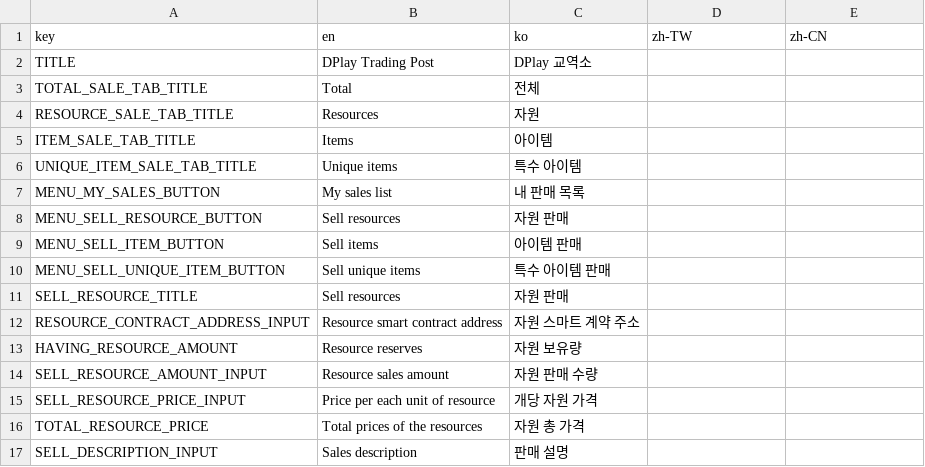
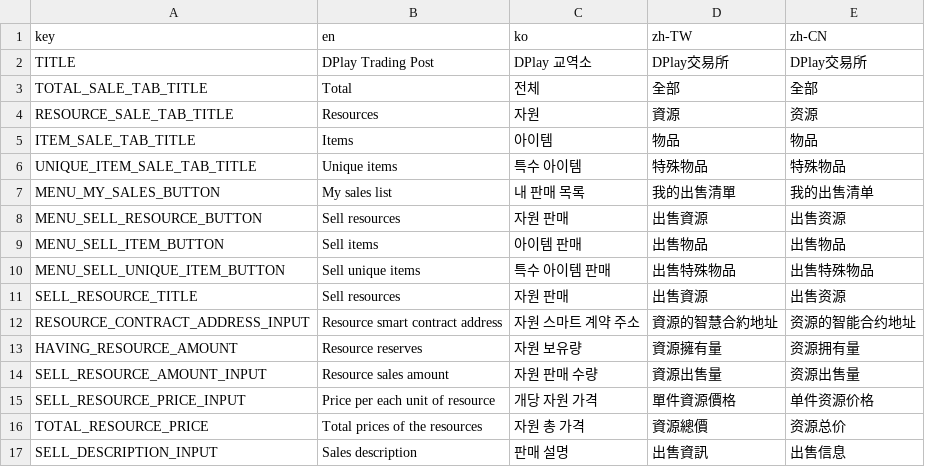
Before and after one commit to DPlayGames/tradingpost.dplay.games, a CSV file: TradingPost/R/text.csv, drawn as a sheet; only a part is shown; the diff covers the shown part only.

```diff
--- a/TradingPost/R/text.csv
+++ b/TradingPost/R/text.csv
@@ -1,17 +1,17 @@
 key,en,ko,zh-TW,zh-CN,,,,,,,,,,,,,,,
-TITLE,DPlay Trading Post,DPlay 교역소,,,,,,,,,,,,,,,,,
-TOTAL_SALE_TAB_TITLE,Total,전체,,,,,,,,,,,,,,,,,
-RESOURCE_SALE_TAB_TITLE,Resources,자원,,,,,,,,,,,,,,,,,
-ITEM_SALE_TAB_TITLE,Items,아이템,,,,,,,,,,,,,,,,,
-UNIQUE_ITEM_SALE_TAB_TITLE,Unique items,특수 아이템,,,,,,,,,,,,,,,,,
-MENU_MY_SALES_BUTTON,My sales list,내 판매 목록,,,,,,,,,,,,,,,,,
-MENU_SELL_RESOURCE_BUTTON,Sell resources,자원 판매,,,,,,,,,,,,,,,,,
-MENU_SELL_ITEM_BUTTON,Sell items,아이템 판매,,,,,,,,,,,,,,,,,
-MENU_SELL_UNIQUE_ITEM_BUTTON,Sell unique items,특수 아이템 판매,,,,,,,,,,,,,,,,,
-SELL_RESOURCE_TITLE,Sell resources,자원 판매,,,,,,,,,,,,,,,,,
-RESOURCE_CONTRACT_ADDRESS_INPUT,Resource smart contract address,자원 스마트 계약 주소,,,,,,,,,,,,,,,,,
-HAVING_RESOURCE_AMOUNT,Resource reserves,자원 보유량,,,,,,,,,,,,,,,,,
-SELL_RESOURCE_AMOUNT_INPUT,Resource sales amount,자원 판매 수량,,,,,,,,,,,,,,,,,
-SELL_RESOURCE_PRICE_INPUT,Price per each unit of resource,개당 자원 가격,,,,,,,,,,,,,,,,,
-TOTAL_RESOURCE_PRICE,Total prices of the resources,자원 총 가격,,,,,,,,,,,,,,,,,
-SELL_DESCRIPTION_INPUT,Sales description,판매 설명,,,,,,,,,,,,,,,,,
+TITLE,DPlay Trading Post,DPlay 교역소,DPlay交易所,DPlay交易所,,,,,,,,,,,,,,,
+TOTAL_SALE_TAB_TITLE,Total,전체,全部,全部,,,,,,,,,,,,,,,
+RESOURCE_SALE_TAB_TITLE,Resources,자원,資源,资源,,,,,,,,,,,,,,,
+ITEM_SALE_TAB_TITLE,Items,아이템,物品,物品,,,,,,,,,,,,,,,
+UNIQUE_ITEM_SALE_TAB_TITLE,Unique items,특수 아이템,特殊物品,特殊物品,,,,,,,,,,,,,,,
+MENU_MY_SALES_BUTTON,My sales list,내 판매 목록,我的出售清單,我的出售清单,,,,,,,,,,,,,,,
+MENU_SELL_RESOURCE_BUTTON,Sell resources,자원 판매,出售資源,出售资源,,,,,,,,,,,,,,,
+MENU_SELL_ITEM_BUTTON,Sell items,아이템 판매,出售物品,出售物品,,,,,,,,,,,,,,,
+MENU_SELL_UNIQUE_ITEM_BUTTON,Sell unique items,특수 아이템 판매,出售特殊物品,出售特殊物品,,,,,,,,,,,,,,,
+SELL_RESOURCE_TITLE,Sell resources,자원 판매,出售資源,出售资源,,,,,,,,,,,,,,,
+RESOURCE_CONTRACT_ADDRESS_INPUT,Resource smart contract address,자원 스마트 계약 주소,資源的智慧合約地址,资源的智能合约地址,,,,,,,,,,,,,,,
+HAVING_RESOURCE_AMOUNT,Resource reserves,자원 보유량,資源擁有量,资源拥有量,,,,,,,,,,,,,,,
+SELL_RESOURCE_AMOUNT_INPUT,Resource sales amount,자원 판매 수량,資源出售量,资源出售量,,,,,,,,,,,,,,,
+SELL_RESOURCE_PRICE_INPUT,Price per each unit of resource,개당 자원 가격,單件資源價格,单件资源价格,,,,,,,,,,,,,,,
+TOTAL_RESOURCE_PRICE,Total prices of the resources,자원 총 가격,資源總價,资源总价,,,,,,,,,,,,,,,
+SELL_DESCRIPTION_INPUT,Sales description,판매 설명,出售資訊,出售信息,,,,,,,,,,,,,,,
```
Also changed, not shown: 12 added rows and 63 edited cells elsewhere in this file, 13 other files.
